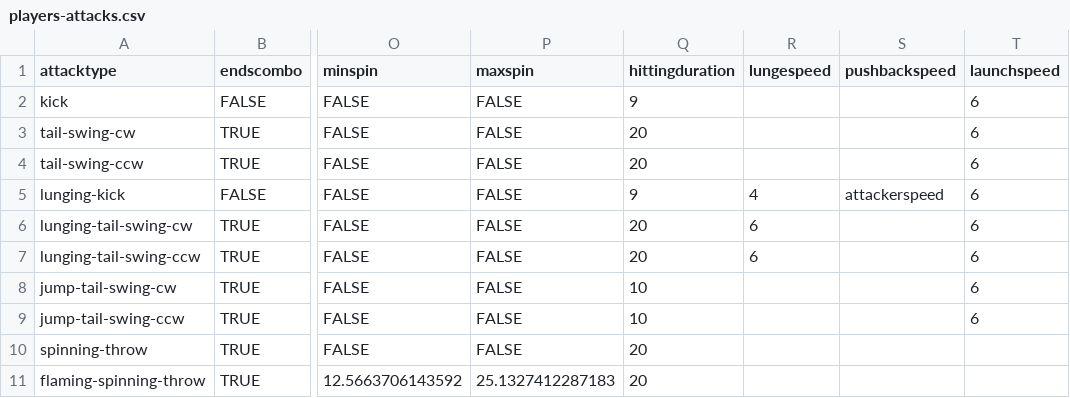
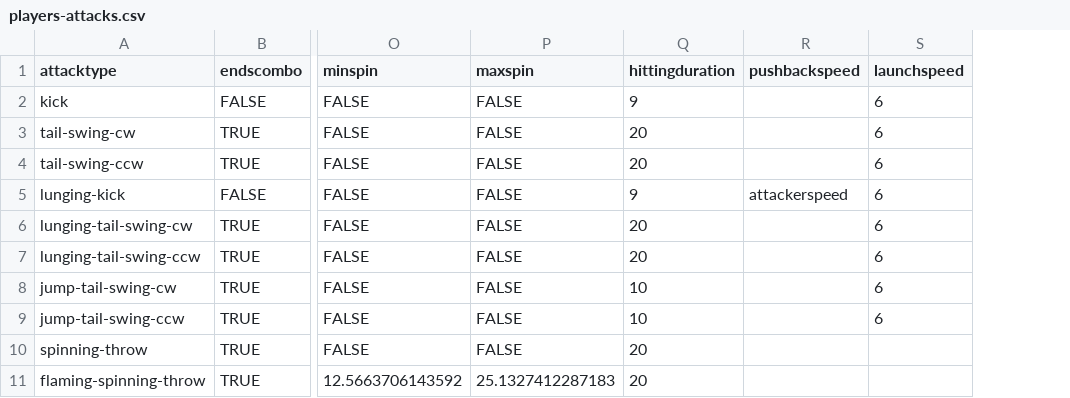
Before and after one commit to IoriBranford/dragontail, a CSV file: game/data/database/players-attacks.csv, drawn as a sheet; only a part is shown, gaps mark what is left out; the diff names each change by its address in the sheet, - before the commit and + after, or states it on an @@ line.

Commit message:
Deprecate lungespeed property for player attacks, instead use state speed and mass to decel

```diff
--- a/game/data/database/players-attacks.csv
+++ b/game/data/database/players-attacks.csv
-column R (lungespeed), rows 5-7: 4 | 6 | 6
```
Also changed, not shown: game/data/database/players-states.csv, 3 other files.
